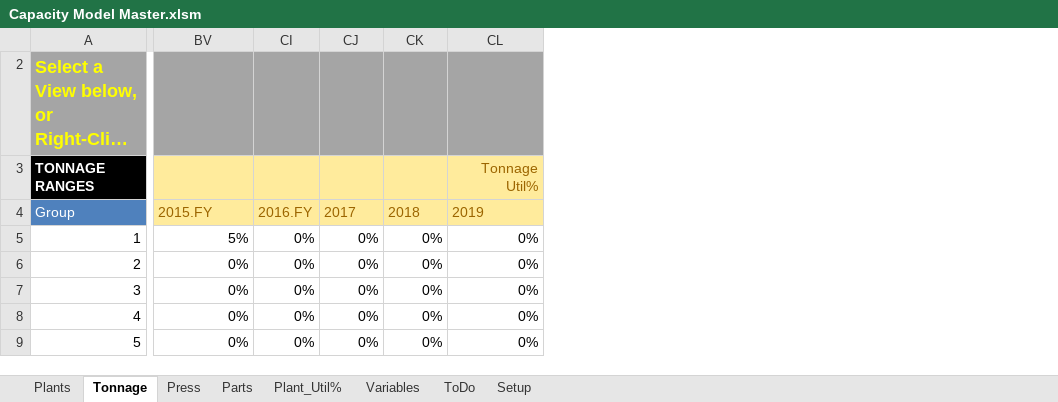
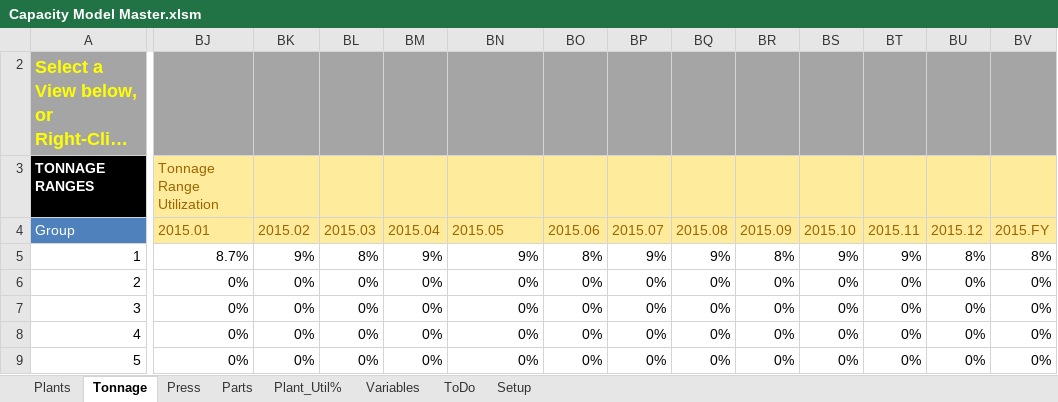
Before and after one commit to bluei/gill-capacity, an Excel workbook: Capacity Model Master.xlsm, sheet Tonnage, drawn as a sheet; only a part is shown, gaps mark what is left out; long unchanged cells end in …; values as stored, in another font and other column widths than the file's, no borders; charts and pictures and conditional formats and table styles not drawn; addresses are those after the commit; the diff names each change by its address in the sheet, - before the commit and + after, or states it on an @@ line.

```diff
--- a/Capacity Model Master.xlsm (sheet Tonnage)
+++ b/Capacity Model Master.xlsm (sheet Tonnage)
@@ column BO unhidden, rows 4-9: 2015.06 | 8% | 0% | 0% | 0% | 0% @@
@@ column BP unhidden, rows 4-9: 2015.07 | 9% | 0% | 0% | 0% | 0% @@
@@ column BQ unhidden, rows 4-9: 2015.08 | 9% | 0% | 0% | 0% | 0% @@
@@ column BR unhidden, rows 4-9: 2015.09 | 8% | 0% | 0% | 0% | 0% @@
@@ column BS unhidden, rows 4-9: 2015.10 | 9% | 0% | 0% | 0% | 0% @@
@@ column BT unhidden, rows 4-9: 2015.11 | 9% | 0% | 0% | 0% | 0% @@
@@ column BU unhidden, rows 4-9: 2015.12 | 8% | 0% | 0% | 0% | 0% @@
+column BV, rows 4-9: 2015.FY | 8% | 0% | 0% | 0% | 0%
-BJ3: (empty)
+BJ3: Tonnage Range Utilization
-BN3: Tonnage Util%
+BN3: (empty)
-BJ4: 2015.FY
+BJ4: 2015.01
-BK4: 2016.FY
+BK4: 2015.02
-BL4: 2017
+BL4: 2015.03
-BM4: 2018
+BM4: 2015.04
-BN4: 2019
+BN4: 2015.05
-BJ5: 5%
+BJ5: 8.7%
-BK5: 0%
+BK5: 9%
-BL5: 0%
+BL5: 8%
-BM5: 0%
+BM5: 9%
-BN5: 0%
+BN5: 9%
```
Also changed, not shown: sheet Parts, sheet Plants, sheet Press, sheet ToDo, formulas that keep their value, hidden cells, charts or pictures.
